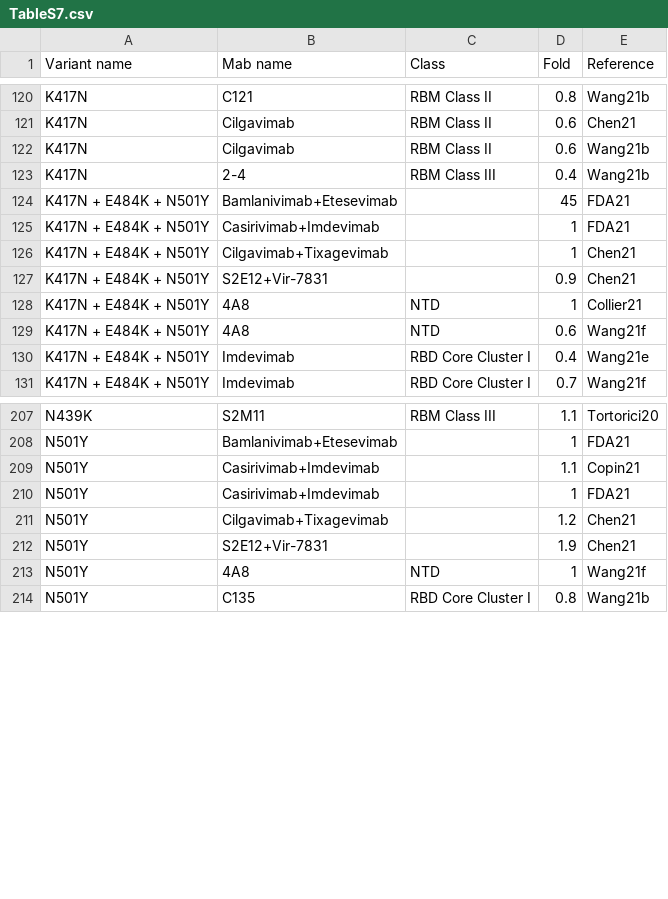
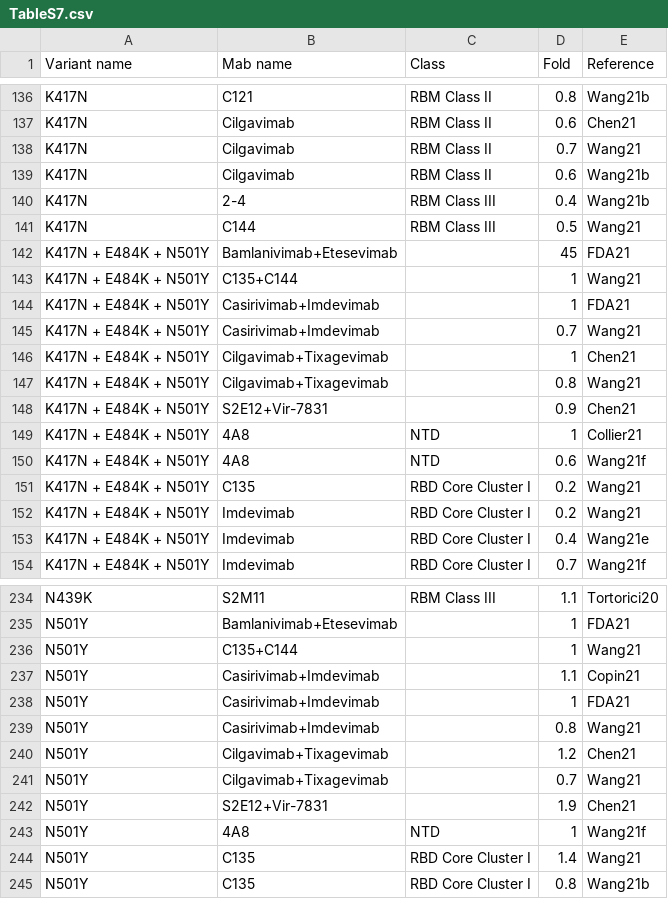
Before and after one commit to hivdb/covid-drdb-reports, a CSV file: susceptibility-data_files/table/TableS7.csv, drawn as a sheet; only a part is shown, gaps mark what is left out; the diff covers the shown part only; the diff names each change by its address in the sheet, - before the commit and + after, or states it on an @@ line.

Commit message:
update wang21

```diff
--- a/susceptibility-data_files/table/TableS7.csv
+++ b/susceptibility-data_files/table/TableS7.csv
+row 138: K417N | Cilgavimab | RBM Class II | 0.7 | Wang21
+row 141: K417N | C144 | RBM Class III | 0.5 | Wang21
+row 143: K417N + E484K + N501Y | C135+C144 |  | 1 | Wang21
+row 145: K417N + E484K + N501Y | Casirivimab+Imdevimab |  | 0.7 | Wang21
+row 147: K417N + E484K + N501Y | Cilgavimab+Tixagevimab |  | 0.8 | Wang21
+row 151: K417N + E484K + N501Y | C135 | RBD Core Cluster I | 0.2 | Wang21
+row 152: K417N + E484K + N501Y | Imdevimab | RBD Core Cluster I | 0.2 | Wang21
+row 236: N501Y | C135+C144 |  | 1 | Wang21
+row 239: N501Y | Casirivimab+Imdevimab |  | 0.8 | Wang21
+row 241: N501Y | Cilgavimab+Tixagevimab |  | 0.7 | Wang21
+row 244: N501Y | C135 | RBD Core Cluster I | 1.4 | Wang21
```
Also changed, not shown: 25 added rows elsewhere in this file, susceptibility-data_files/table/TableS3.csv, susceptibility-data_files/table/TableS6.csv, 13 other files.
